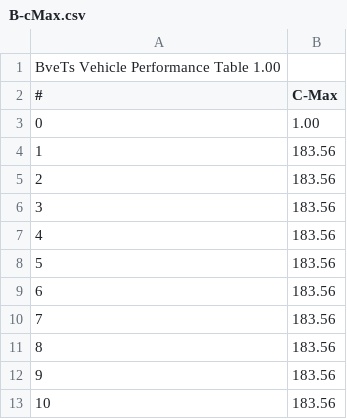
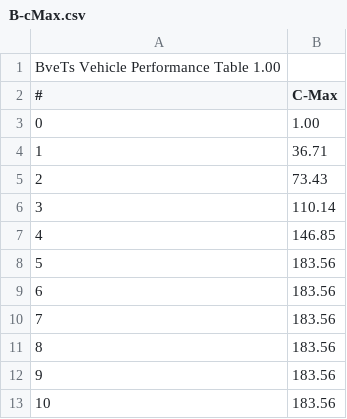
Before and after one commit to p4ken/so12000, a CSV file: performance/brake/B-cMax.csv, drawn as a sheet; only a part is shown.

```diff
--- a/performance/brake/B-cMax.csv
+++ b/performance/brake/B-cMax.csv
@@ -3,6 +3,6 @@ BveTs Vehicle Performance Table 1.00,
 0,1.00
-1,183.56
-2,183.56
-3,183.56
-4,183.56
+1,36.71
+2,73.43
+3,110.14
+4,146.85
 5,183.56
```
Also changed, not shown: performance/brake/B-c.csv, performance/brake/B-cZero.csv, 2 other files.
